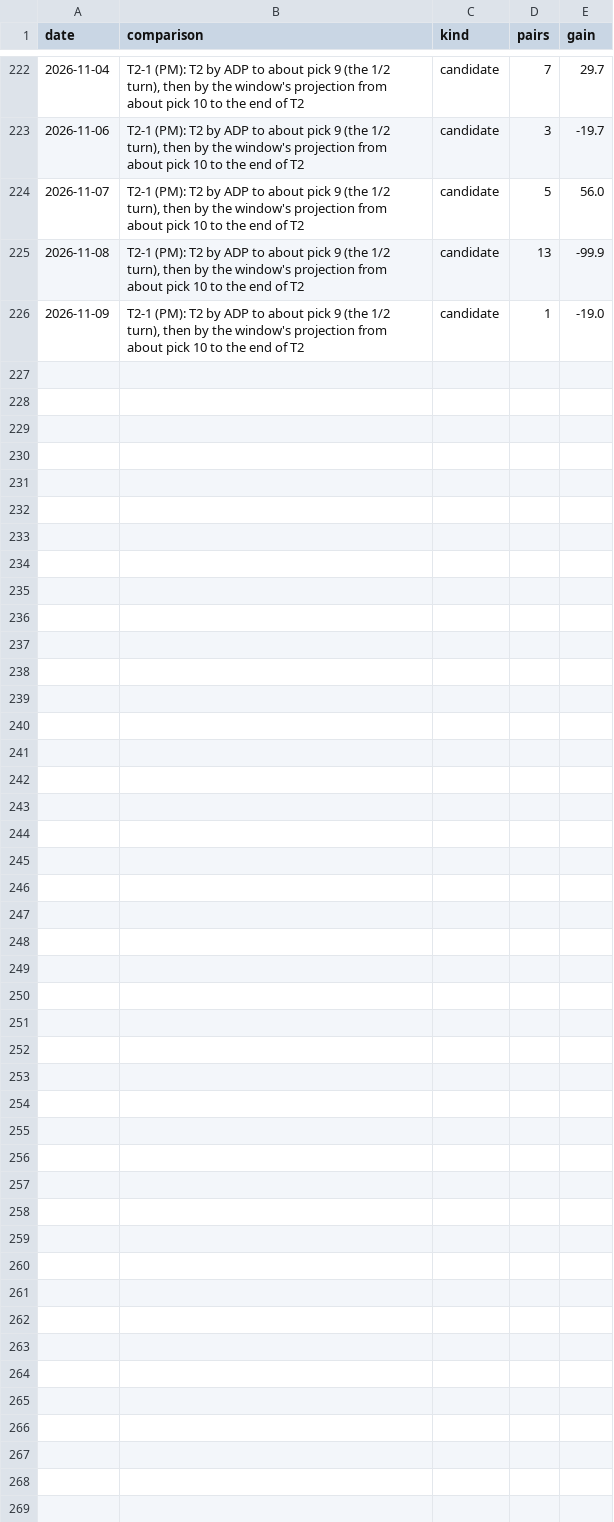
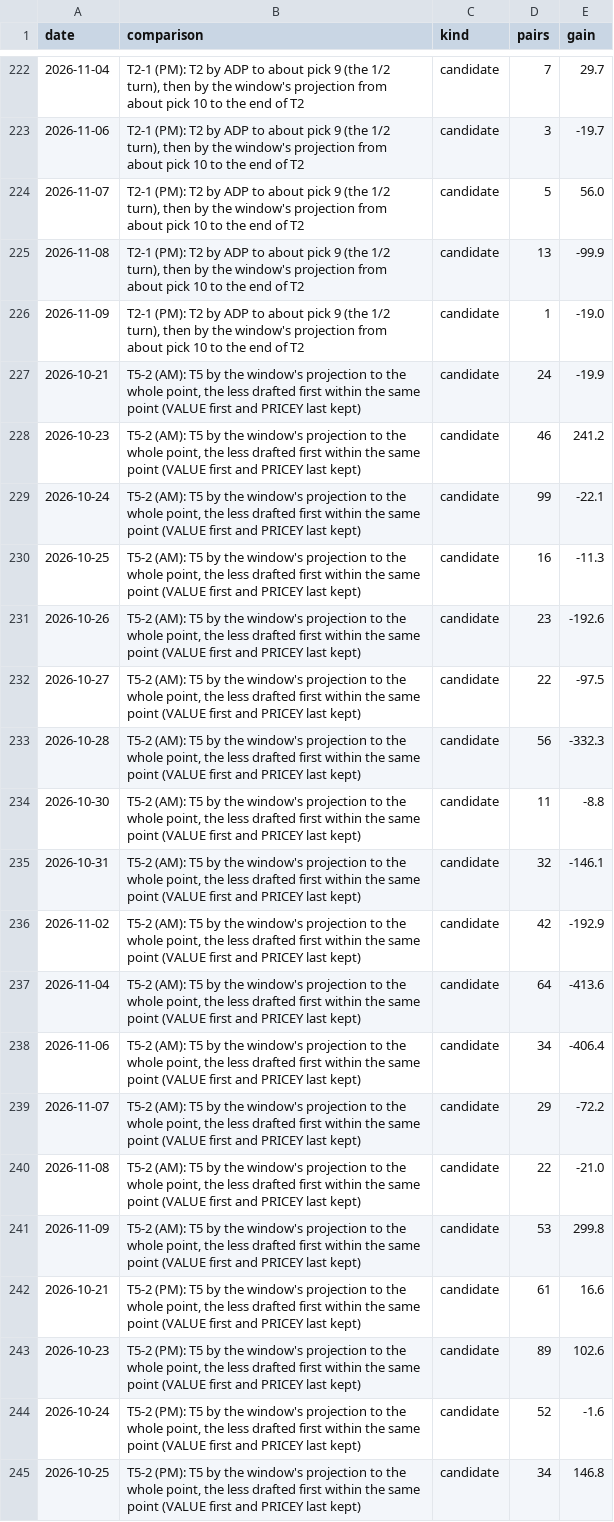
Before and after one commit to JonBoyBeats/br_rankings, a CSV file: analysis/nba/report/shadow.csv, drawn as a sheet; only a part is shown, gaps mark what is left out; the diff covers the shown part only; the diff names each change by its address in the sheet, - before the commit and + after, or states it on an @@ line.

```diff
--- a/analysis/nba/report/shadow.csv
+++ b/analysis/nba/report/shadow.csv
+row 227: 2026-10-21 | T5-2 (AM): T5 by the window's projection to the whole point, the less drafted first within the same point (VALUE first and PRICEY last kept) | candidate | 24 | -19.9
+row 228: 2026-10-23 | T5-2 (AM): T5 by the window's projection to the whole point, the less drafted first within the same point (VALUE first and PRICEY last kept) | candidate | 46 | 241.2
+row 229: 2026-10-24 | T5-2 (AM): T5 by the window's projection to the whole point, the less drafted first within the same point (VALUE first and PRICEY last kept) | candidate | 99 | -22.1
+row 230: 2026-10-25 | T5-2 (AM): T5 by the window's projection to the whole point, the less drafted first within the same point (VALUE first and PRICEY last kept) | candidate | 16 | -11.3
+row 231: 2026-10-26 | T5-2 (AM): T5 by the window's projection to the whole point, the less drafted first within the same point (VALUE first and PRICEY last kept) | candidate | 23 | -192.6
+row 232: 2026-10-27 | T5-2 (AM): T5 by the window's projection to the whole point, the less drafted first within the same point (VALUE first and PRICEY last kept) | candidate | 22 | -97.5
+row 233: 2026-10-28 | T5-2 (AM): T5 by the window's projection to the whole point, the less drafted first within the same point (VALUE first and PRICEY last kept) | candidate | 56 | -332.3
+row 234: 2026-10-30 | T5-2 (AM): T5 by the window's projection to the whole point, the less drafted first within the same point (VALUE first and PRICEY last kept) | candidate | 11 | -8.8
+row 235: 2026-10-31 | T5-2 (AM): T5 by the window's projection to the whole point, the less drafted first within the same point (VALUE first and PRICEY last kept) | candidate | 32 | -146.1
+row 236: 2026-11-02 | T5-2 (AM): T5 by the window's projection to the whole point, the less drafted first within the same point (VALUE first and PRICEY last kept) | candidate | 42 | -192.9
+row 237: 2026-11-04 | T5-2 (AM): T5 by the window's projection to the whole point, the less drafted first within the same point (VALUE first and PRICEY last kept) | candidate | 64 | -413.6
+row 238: 2026-11-06 | T5-2 (AM): T5 by the window's projection to the whole point, the less drafted first within the same point (VALUE first and PRICEY last kept) | candidate | 34 | -406.4
+row 239: 2026-11-07 | T5-2 (AM): T5 by the window's projection to the whole point, the less drafted first within the same point (VALUE first and PRICEY last kept) | candidate | 29 | -72.2
+row 240: 2026-11-08 | T5-2 (AM): T5 by the window's projection to the whole point, the less drafted first within the same point (VALUE first and PRICEY last kept) | candidate | 22 | -21.0
+row 241: 2026-11-09 | T5-2 (AM): T5 by the window's projection to the whole point, the less drafted first within the same point (VALUE first and PRICEY last kept) | candidate | 53 | 299.8
+row 242: 2026-10-21 | T5-2 (PM): T5 by the window's projection to the whole point, the less drafted first within the same point (VALUE first and PRICEY last kept) | candidate | 61 | 16.6
+row 243: 2026-10-23 | T5-2 (PM): T5 by the window's projection to the whole point, the less drafted first within the same point (VALUE first and PRICEY last kept) | candidate | 89 | 102.6
+row 244: 2026-10-24 | T5-2 (PM): T5 by the window's projection to the whole point, the less drafted first within the same point (VALUE first and PRICEY last kept) | candidate | 52 | -1.6
+row 245: 2026-10-25 | T5-2 (PM): T5 by the window's projection to the whole point, the less drafted first within the same point (VALUE first and PRICEY last kept) | candidate | 34 | 146.8
```
Also changed, not shown: 11 added rows and 2 edited cells elsewhere in this file, 4 other files.
